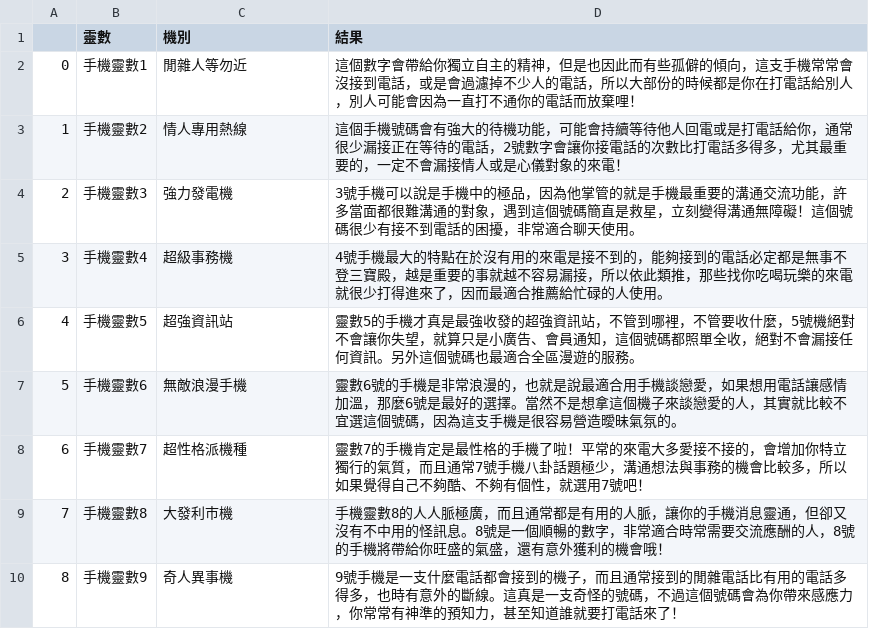
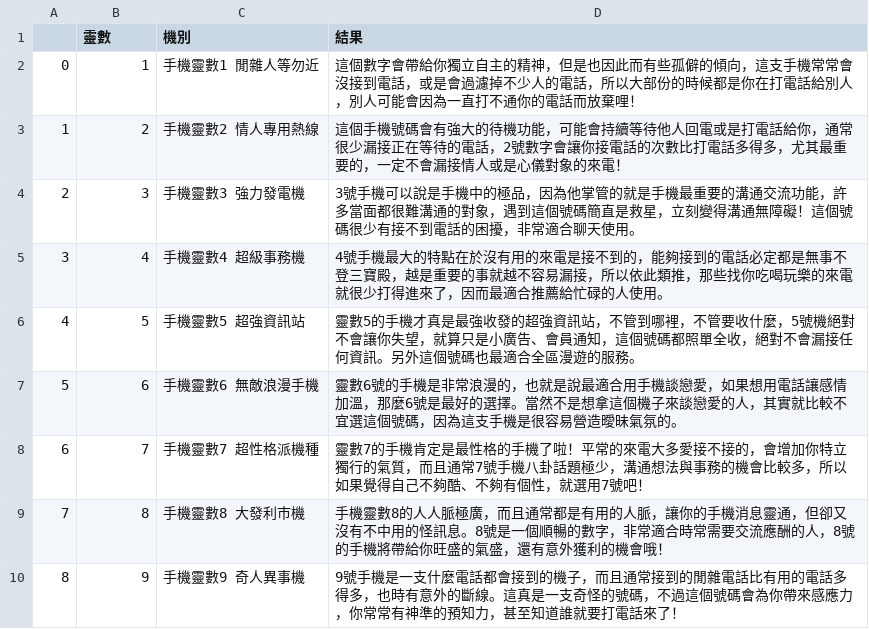
Before and after one commit to alexzalox/luckyphone, a CSV file: 手機靈數資料.csv, drawn as a sheet.

```diff
--- a/手機靈數資料.csv
+++ b/手機靈數資料.csv
@@ -1,10 +1,10 @@
 ,靈數,機別,結果
-0,手機靈數1,閒雜人等勿近,這個數字會帶給你獨立自主的精神，但是也因此而有些孤僻的傾向，這支手機常常會沒接到電話，或是會過濾掉不少人的電話，所以大部份的時候都是你在打電話給別人，別人可能會因為一直打不通你的電話而放棄哩！
-1,手機靈數2,情人專用熱線,這個手機號碼會有強大的待機功能，可能會持續等待他人回電或是打電話給你，通常很少漏接正在等待的電話，2號數字會讓你接電話的次數比打電話多得多，尤其最重要的，一定不會漏接情人或是心儀對象的來電！
-2,手機靈數3,強力發電機,3號手機可以說是手機中的極品，因為他掌管的就是手機最重要的溝通交流功能，許多當面都很難溝通的對象，遇到這個號碼簡直是救星，立刻變得溝通無障礙！這個號碼很少有接不到電話的困擾，非常適合聊天使用。
-3,手機靈數4,超級事務機,4號手機最大的特點在於沒有用的來電是接不到的，能夠接到的電話必定都是無事不登三寶殿，越是重要的事就越不容易漏接，所以依此類推，那些找你吃喝玩樂的來電就很少打得進來了，因而最適合推薦給忙碌的人使用。
-4,手機靈數5,超強資訊站,靈數5的手機才真是最強收發的超強資訊站，不管到哪裡，不管要收什麼，5號機絕對不會讓你失望，就算只是小廣告、會員通知，這個號碼都照單全收，絕對不會漏接任何資訊。另外這個號碼也最適合全區漫遊的服務。
-5,手機靈數6,無敵浪漫手機,靈數6號的手機是非常浪漫的，也就是說最適合用手機談戀愛，如果想用電話讓感情加溫，那麼6號是最好的選擇。當然不是想拿這個機子來談戀愛的人，其實就比較不宜選這個號碼，因為這支手機是很容易營造曖昧氣氛的。
-6,手機靈數7,超性格派機種,靈數7的手機肯定是最性格的手機了啦！平常的來電大多愛接不接的，會增加你特立獨行的氣質，而且通常7號手機八卦話題極少，溝通想法與事務的機會比較多，所以如果覺得自己不夠酷、不夠有個性，就選用7號吧！
-7,手機靈數8,大發利巿機,手機靈數8的人人脈極廣，而且通常都是有用的人脈，讓你的手機消息靈通，但卻又沒有不中用的怪訊息。8號是一個順暢的數字，非常適合時常需要交流應酬的人，8號的手機將帶給你旺盛的氣盛，還有意外獲利的機會哦！
-8,手機靈數9,奇人異事機,9號手機是一支什麼電話都會接到的機子，而且通常接到的閒雜電話比有用的電話多得多，也時有意外的斷線。這真是一支奇怪的號碼，不過這個號碼會為你帶來感應力，你常常有神準的預知力，甚至知道誰就要打電話來了！
+0,1,手機靈數1 閒雜人等勿近,這個數字會帶給你獨立自主的精神，但是也因此而有些孤僻的傾向，這支手機常常會沒接到電話，或是會過濾掉不少人的電話，所以大部份的時候都是你在打電話給別人，別人可能會因為一直打不通你的電話而放棄哩！
+1,2,手機靈數2 情人專用熱線,這個手機號碼會有強大的待機功能，可能會持續等待他人回電或是打電話給你，通常很少漏接正在等待的電話，2號數字會讓你接電話的次數比打電話多得多，尤其最重要的，一定不會漏接情人或是心儀對象的來電！
+2,3,手機靈數3 強力發電機,3號手機可以說是手機中的極品，因為他掌管的就是手機最重要的溝通交流功能，許多當面都很難溝通的對象，遇到這個號碼簡直是救星，立刻變得溝通無障礙！這個號碼很少有接不到電話的困擾，非常適合聊天使用。
+3,4,手機靈數4 超級事務機,4號手機最大的特點在於沒有用的來電是接不到的，能夠接到的電話必定都是無事不登三寶殿，越是重要的事就越不容易漏接，所以依此類推，那些找你吃喝玩樂的來電就很少打得進來了，因而最適合推薦給忙碌的人使用。
+4,5,手機靈數5 超強資訊站,靈數5的手機才真是最強收發的超強資訊站，不管到哪裡，不管要收什麼，5號機絕對不會讓你失望，就算只是小廣告、會員通知，這個號碼都照單全收，絕對不會漏接任何資訊。另外這個號碼也最適合全區漫遊的服務。
+5,6,手機靈數6 無敵浪漫手機,靈數6號的手機是非常浪漫的，也就是說最適合用手機談戀愛，如果想用電話讓感情加溫，那麼6號是最好的選擇。當然不是想拿這個機子來談戀愛的人，其實就比較不宜選這個號碼，因為這支手機是很容易營造曖昧氣氛的。
+6,7,手機靈數7 超性格派機種,靈數7的手機肯定是最性格的手機了啦！平常的來電大多愛接不接的，會增加你特立獨行的氣質，而且通常7號手機八卦話題極少，溝通想法與事務的機會比較多，所以如果覺得自己不夠酷、不夠有個性，就選用7號吧！
+7,8,手機靈數8 大發利巿機,手機靈數8的人人脈極廣，而且通常都是有用的人脈，讓你的手機消息靈通，但卻又沒有不中用的怪訊息。8號是一個順暢的數字，非常適合時常需要交流應酬的人，8號的手機將帶給你旺盛的氣盛，還有意外獲利的機會哦！
+8,9,手機靈數9 奇人異事機,9號手機是一支什麼電話都會接到的機子，而且通常接到的閒雜電話比有用的電話多得多，也時有意外的斷線。這真是一支奇怪的號碼，不過這個號碼會為你帶來感應力，你常常有神準的預知力，甚至知道誰就要打電話來了！
```
Also changed, not shown: 4 other files.
